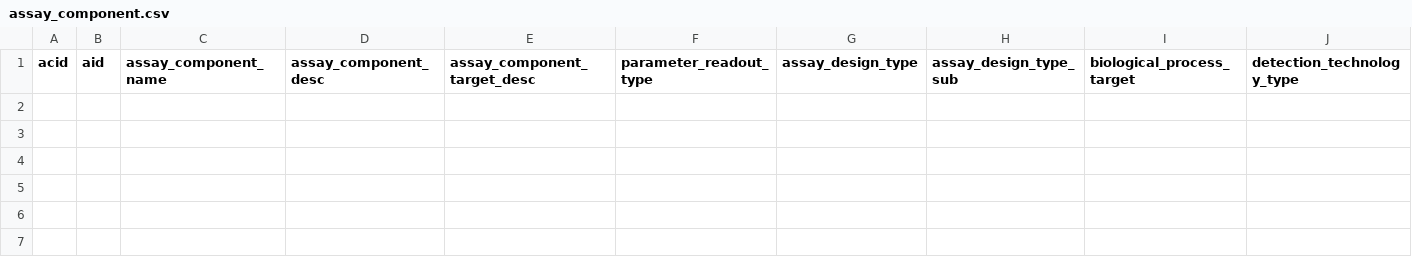
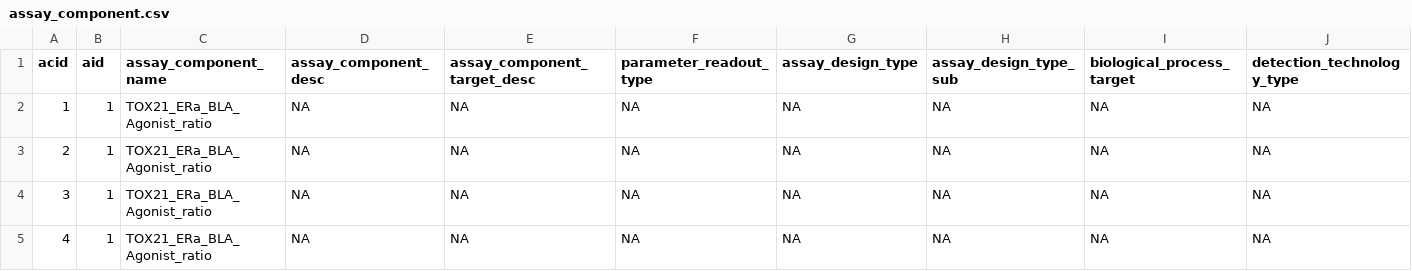
Before and after one commit to USEPA/CompTox-ToxCast-tcpl, a CSV file: inst/csv/assay_component.csv, drawn as a sheet; only a part is shown; rows hold the shown columns only; the diff names each change by its address in the sheet, - before the commit and + after, or states it on an @@ line.

Commit message:
1) csv directory was modified to include only necessary tables for tcplLite 2) vignettes were editted to compile faster 3) example datasets were reduced for five chemicals, and added as .rda files

```diff
--- a/inst/csv/assay_component.csv
+++ b/inst/csv/assay_component.csv
+row 2: 1 | 1 | TOX21_ERa_BLA_Agonist_ratio | NA | NA | NA | NA | NA | NA | NA
+row 3: 2 | 1 | TOX21_ERa_BLA_Agonist_ratio | NA | NA | NA | NA | NA | NA | NA
+row 4: 3 | 1 | TOX21_ERa_BLA_Agonist_ratio | NA | NA | NA | NA | NA | NA | NA
+row 5: 4 | 1 | TOX21_ERa_BLA_Agonist_ratio | NA | NA | NA | NA | NA | NA | NA
```
Also changed, not shown: inst/csv/mc4.csv, inst/csv/mc5.csv, 48 other files.
